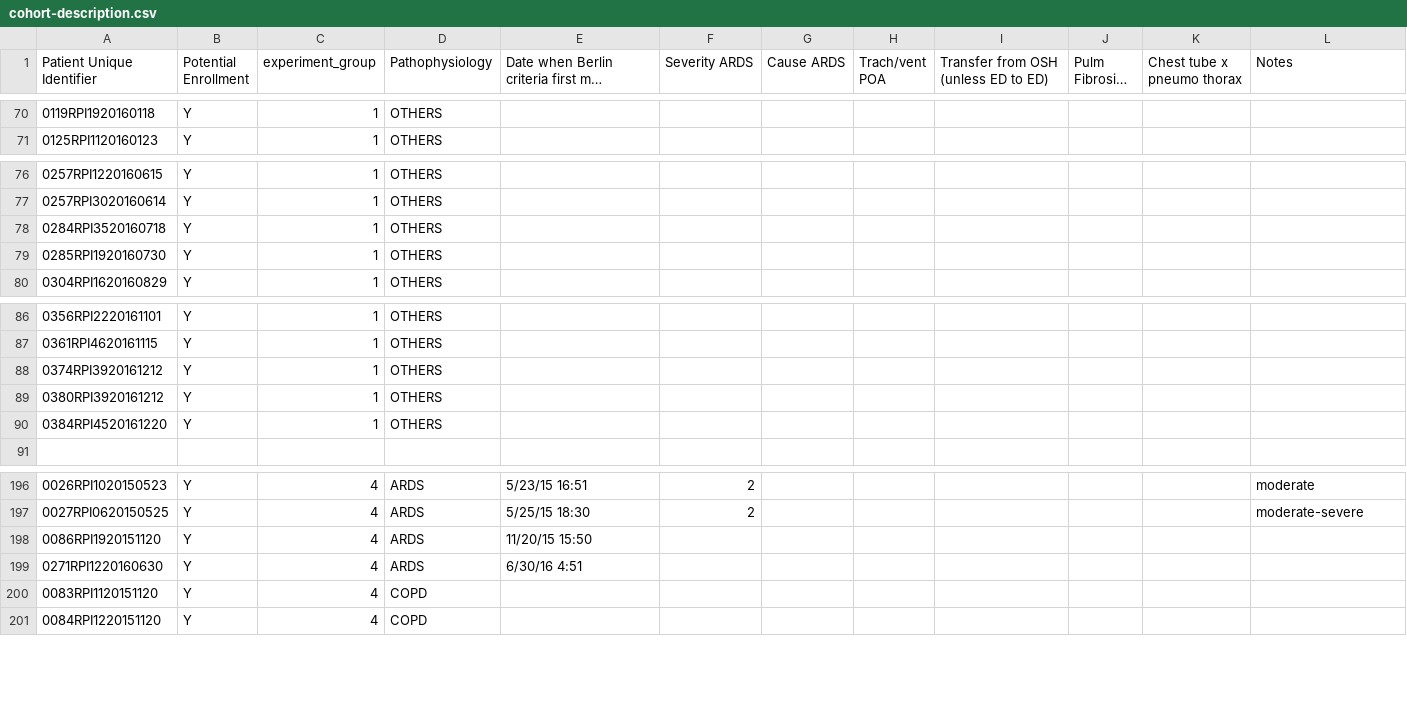
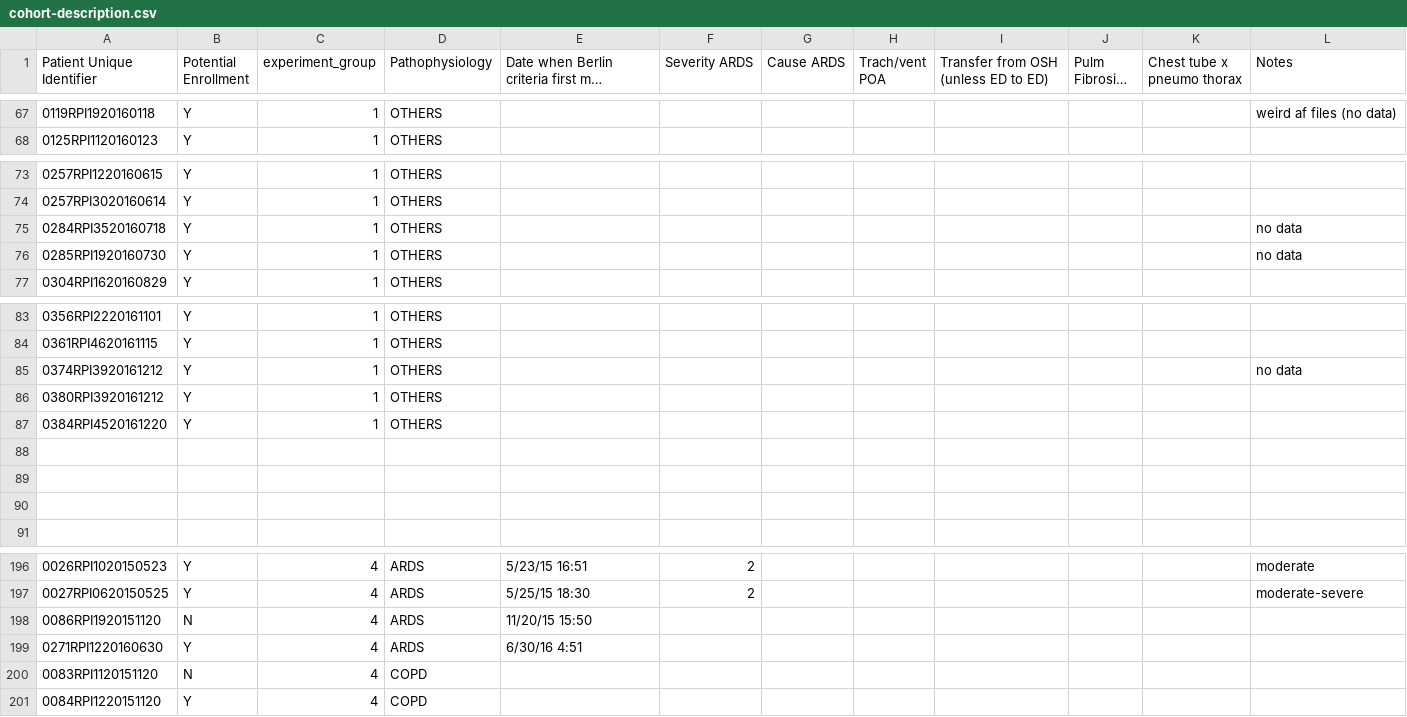
Before and after one commit to hahnicity/ardsdetection, a CSV file: cohort-description.csv, drawn as a sheet; only a part is shown, gaps mark what is left out; long unchanged cells end in …; addresses are those after the commit; the diff covers the shown part only; the diff names each change by its address in the sheet, - before the commit and + after, or states it on an @@ line.

```diff
--- a/cohort-description.csv
+++ b/cohort-description.csv
-L67 (Notes): (empty)
+L67 (Notes): weird af files (no data)
-L75:L76 (Notes): (empty)
+L75:L76 (Notes): no data
-L85 (Notes): (empty)
+L85 (Notes): no data
+row 88: (empty)
+row 89: (empty)
+row 90: (empty)
-B198 (Potential Enrollment): Y
+B198 (Potential Enrollment): N
-B200 (Potential Enrollment): Y
+B200 (Potential Enrollment): N
```
Also changed, not shown: 1 added row, 4 removed rows, 12 moved rows and 13 edited cells elsewhere in this file, 1 other file.
